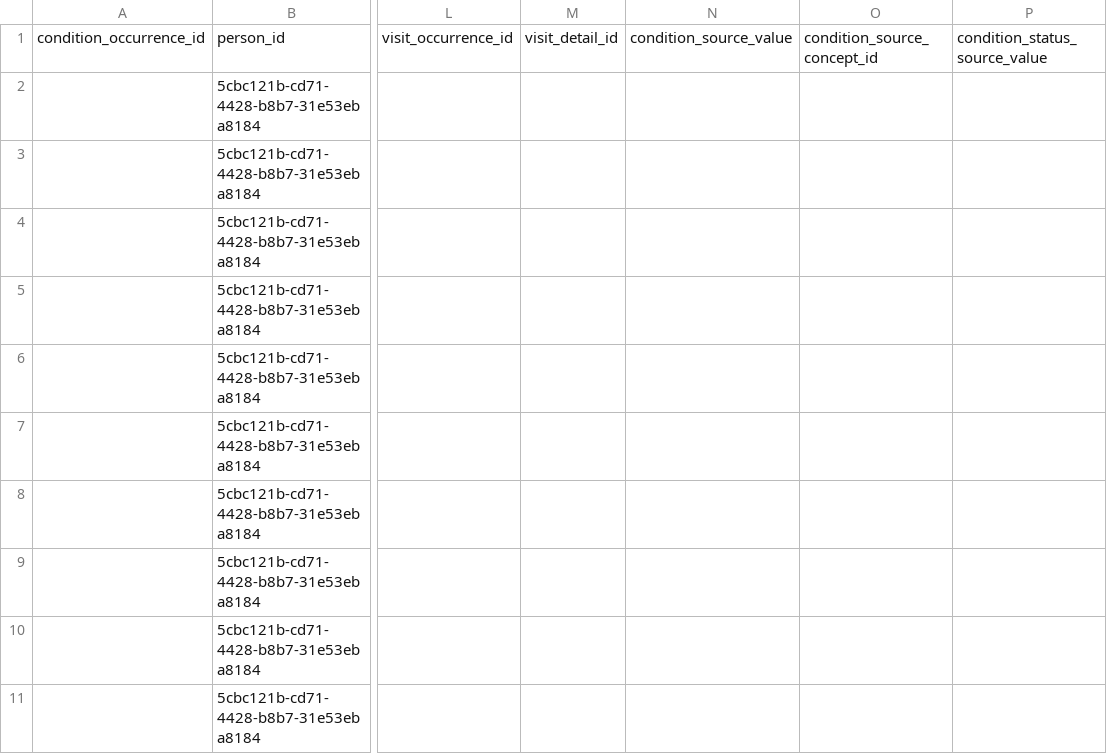
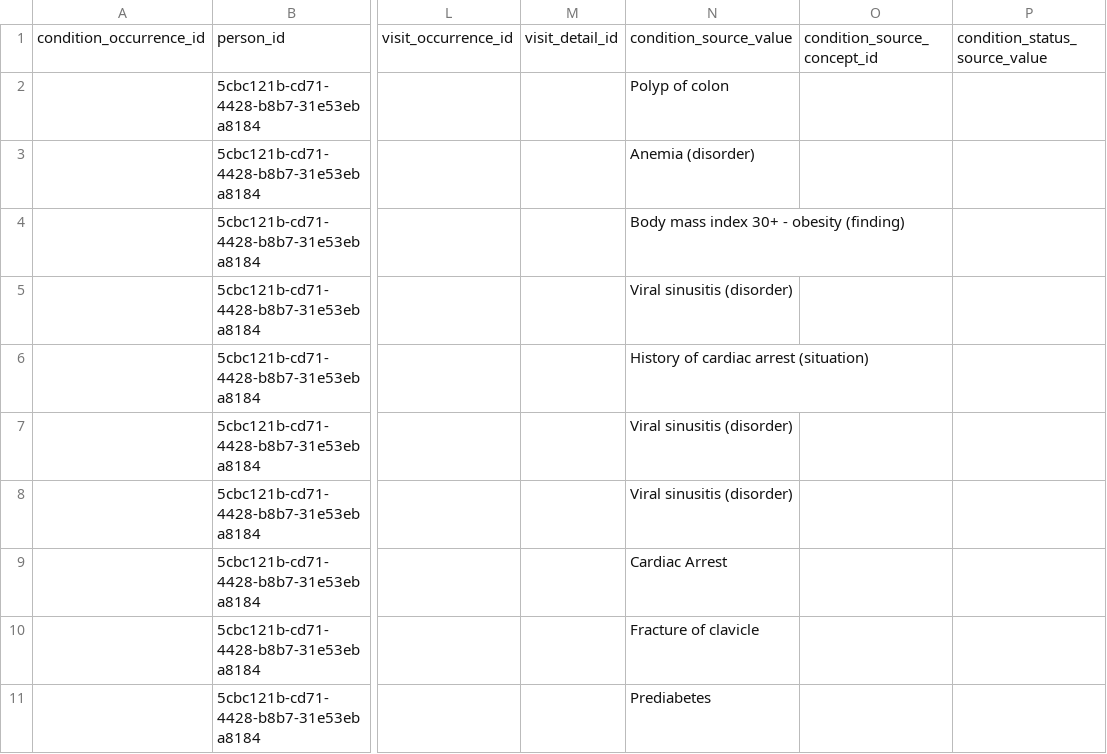
Before and after one commit to onc-healthit/2021-LEAP-Semantic-Interoperability, a CSV file: omop/condition_omop.csv, drawn as a sheet; only a part is shown, gaps mark what is left out; the diff names each change by its address in the sheet, - before the commit and + after, or states it on an @@ line.

Commit message:
update graph omop script

```diff
--- a/omop/condition_omop.csv
+++ b/omop/condition_omop.csv
-N2: (empty)
+N2: Polyp of colon
-N3: (empty)
+N3: Anemia (disorder)
-N4: (empty)
+N4: Body mass index 30+ - obesity (finding)
-N5: (empty)
+N5: Viral sinusitis (disorder)
-N6: (empty)
+N6: History of cardiac arrest (situation)
-N7:N8: (empty)
+N7:N8: Viral sinusitis (disorder)
-N9: (empty)
+N9: Cardiac Arrest
-N10: (empty)
+N10: Fracture of clavicle
-N11: (empty)
+N11: Prediabetes
```
Also changed, not shown: 1 other file.
